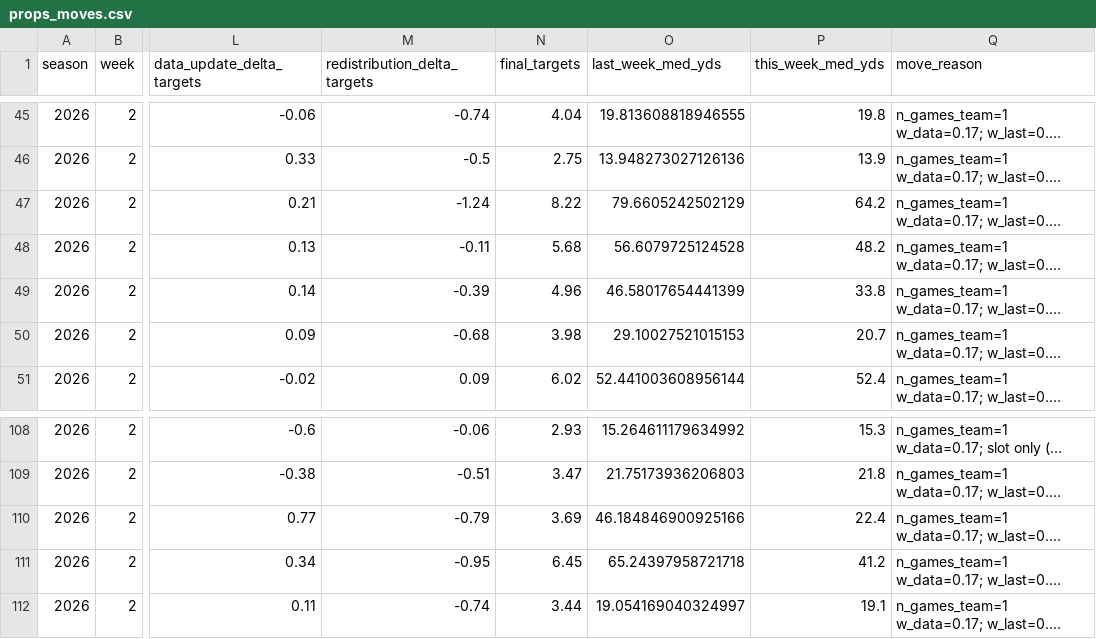
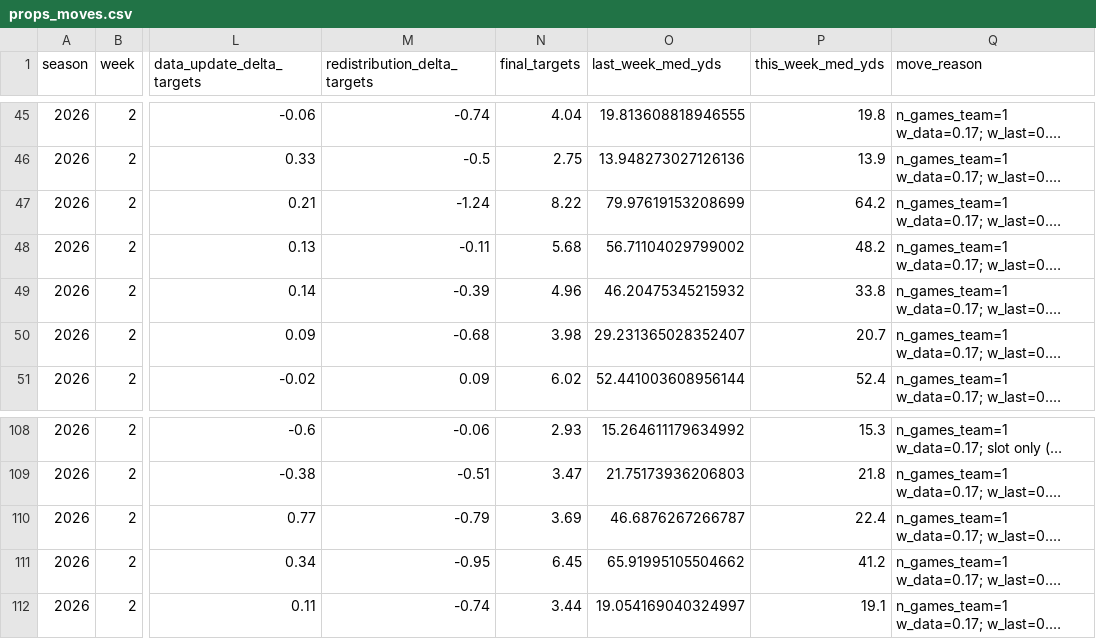
Before and after one commit to azcal/mbm-nfl, a CSV file: logs/props_moves.csv, drawn as a sheet; only a part is shown, gaps mark what is left out; long unchanged cells end in …; the diff covers the shown part only; the diff names each change by its address in the sheet, - before the commit and + after, or states it on an @@ line.

```diff
--- a/logs/props_moves.csv
+++ b/logs/props_moves.csv
-O47 (last_week_med_yds): 79.6605242502129
+O47 (last_week_med_yds): 79.97619153208699
-O48 (last_week_med_yds): 56.6079725124528
+O48 (last_week_med_yds): 56.71104029799002
-O49 (last_week_med_yds): 46.58017654441399
+O49 (last_week_med_yds): 46.20475345215932
-O50 (last_week_med_yds): 29.10027521015153
+O50 (last_week_med_yds): 29.231365028352407
-O110 (last_week_med_yds): 46.184846900925166
+O110 (last_week_med_yds): 46.6876267266787
-O111 (last_week_med_yds): 65.24397958721718
+O111 (last_week_med_yds): 65.91995105504662
```
Also changed, not shown: 15 edited cells elsewhere in this file, logs/props_board.csv, logs/props_grid.csv, 3 other files.
